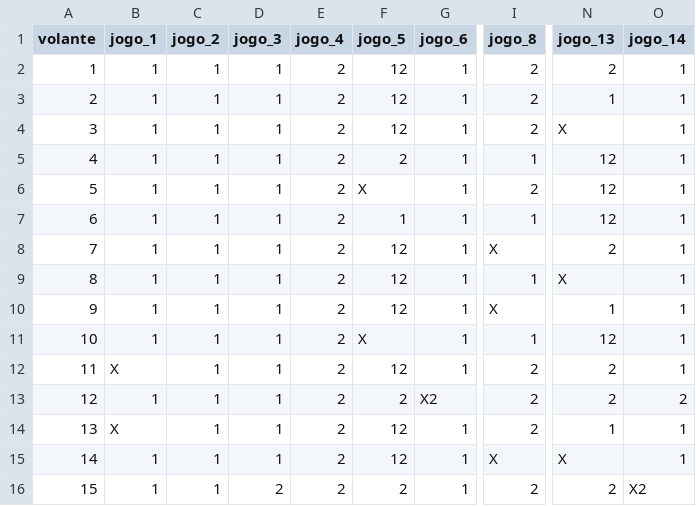
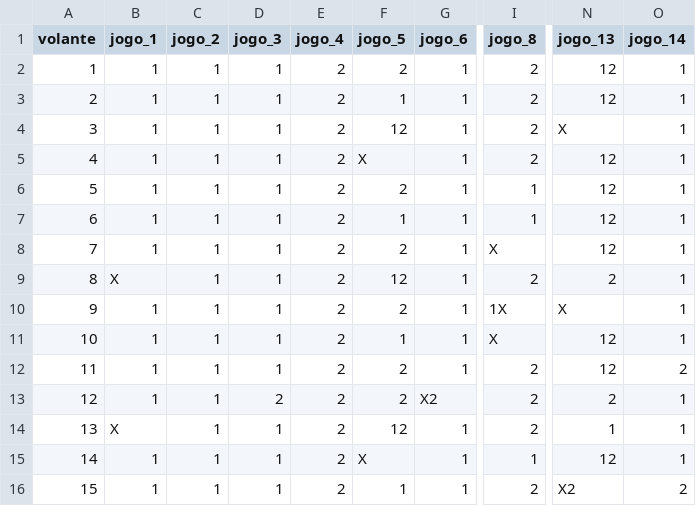
Before and after one commit to marinholuiz2015-tech/loteca-simulador, a CSV file: docs/dados/desdobre.csv, drawn as a sheet; only a part is shown, gaps mark what is left out; the diff covers the shown part only; the diff names each change by its address in the sheet, - before the commit and + after, or states it on an @@ line.

```diff
--- a/docs/dados/desdobre.csv
+++ b/docs/dados/desdobre.csv
-F2 (jogo_5): 12
+F2 (jogo_5): 2
-N2 (jogo_13): 2
+N2 (jogo_13): 12
-F3 (jogo_5): 12
+F3 (jogo_5): 1
-N3 (jogo_13): 1
+N3 (jogo_13): 12
-F5 (jogo_5): 2
+F5 (jogo_5): X
-I5 (jogo_8): 1
+I5 (jogo_8): 2
-F6 (jogo_5): X
+F6 (jogo_5): 2
-I6 (jogo_8): 2
+I6 (jogo_8): 1
-F8 (jogo_5): 12
+F8 (jogo_5): 2
-N8 (jogo_13): 2
+N8 (jogo_13): 12
-B9 (jogo_1): 1
+B9 (jogo_1): X
-I9 (jogo_8): 1
+I9 (jogo_8): 2
-N9 (jogo_13): X
+N9 (jogo_13): 2
-F10 (jogo_5): 12
+F10 (jogo_5): 2
-I10 (jogo_8): X
+I10 (jogo_8): 1X
-N10 (jogo_13): 1
+N10 (jogo_13): X
-F11 (jogo_5): X
+F11 (jogo_5): 1
-I11 (jogo_8): 1
+I11 (jogo_8): X
-B12 (jogo_1): X
+B12 (jogo_1): 1
-F12 (jogo_5): 12
+F12 (jogo_5): 2
-N12 (jogo_13): 2
+N12 (jogo_13): 12
-O12 (jogo_14): 1
+O12 (jogo_14): 2
-D13 (jogo_3): 1
+D13 (jogo_3): 2
-O13 (jogo_14): 2
+O13 (jogo_14): 1
-F15 (jogo_5): 12
+F15 (jogo_5): X
-I15 (jogo_8): X
+I15 (jogo_8): 1
-N15 (jogo_13): X
+N15 (jogo_13): 12
-D16 (jogo_3): 2
+D16 (jogo_3): 1
-F16 (jogo_5): 2
+F16 (jogo_5): 1
-N16 (jogo_13): 2
+N16 (jogo_13): X2
-O16 (jogo_14): X2
+O16 (jogo_14): 2
```
Also changed, not shown: 161 edited cells elsewhere in this file, coleta/dados/cartola_aberto.csv, coleta/dados/guia_loteria.csv, 29 other files.
